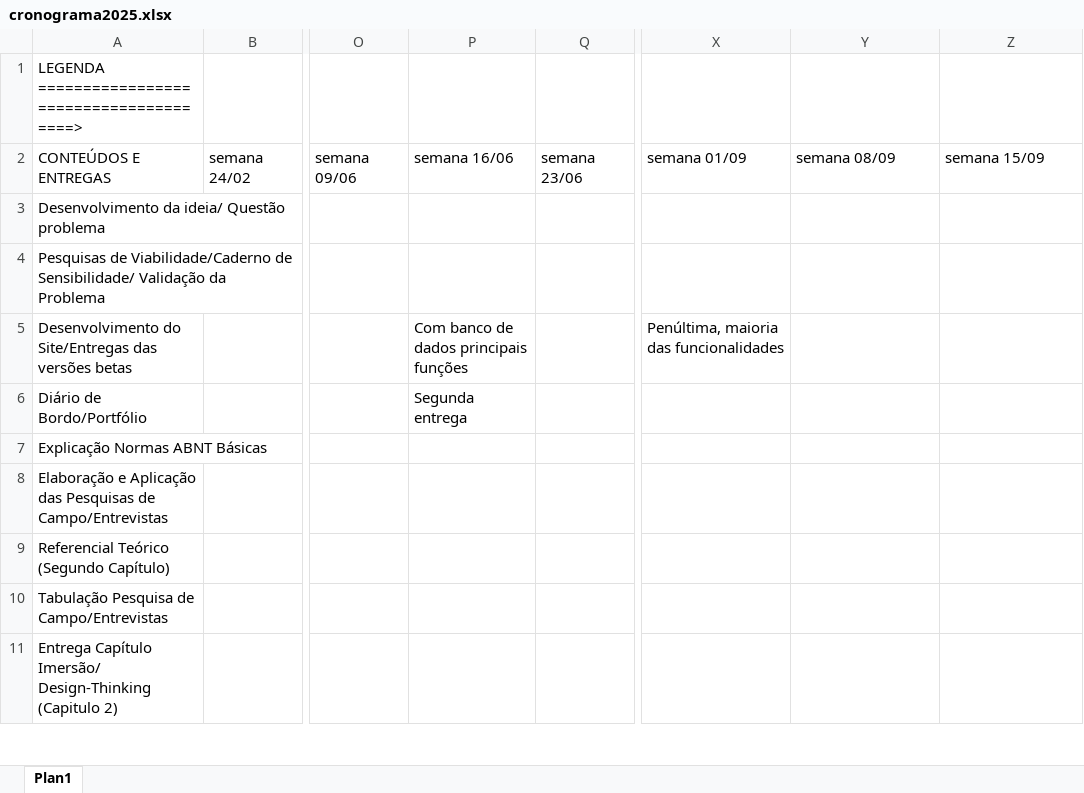
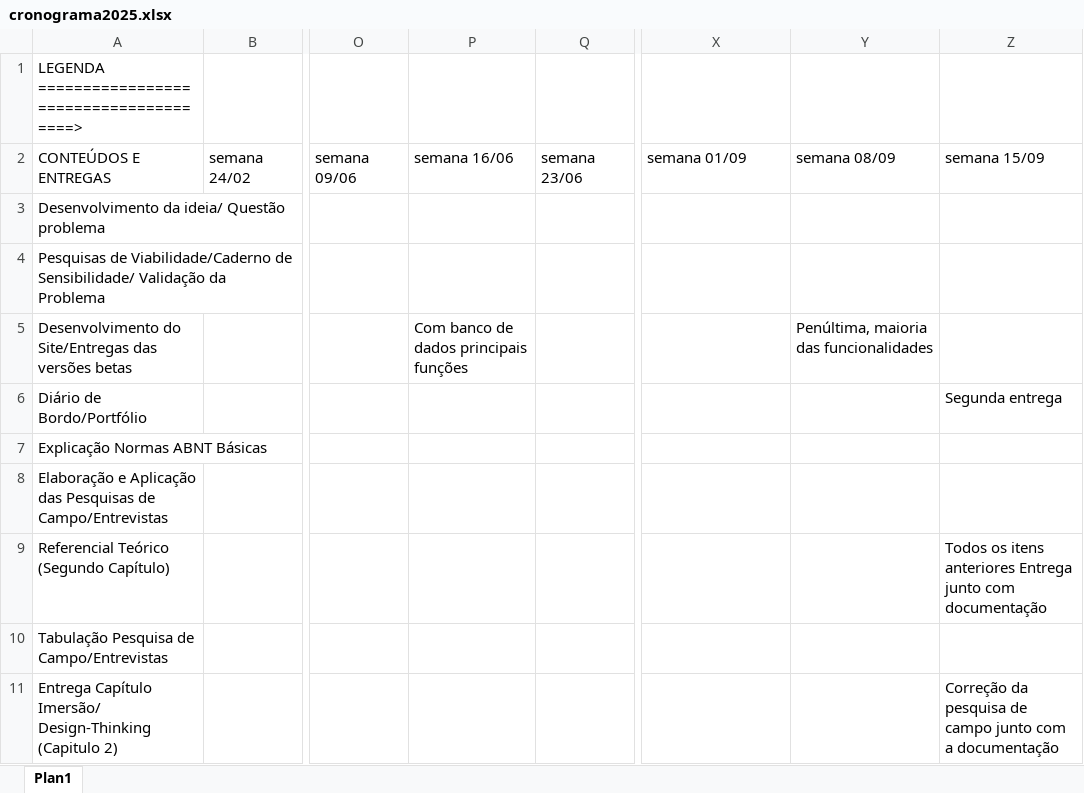
Before and after one commit to cintiapinho/ProjetoTcc_2026_3C, an Excel workbook: planejamento/cronograma2025.xlsx, sheet Plan1, drawn as a sheet; only a part is shown, gaps mark what is left out; values as stored, in another font and other column widths than the file's, no cell formats; the diff covers the shown part only; the diff names each change by its address in the sheet, - before the commit and + after, or states it on an @@ line.

Commit message:
Add files via upload

```diff
--- a/planejamento/cronograma2025.xlsx (sheet Plan1)
+++ b/planejamento/cronograma2025.xlsx (sheet Plan1)
-X5: Penúltima, maioria das funcionalidades
+X5: (empty)
-Y5: (empty)
+Y5: Penúltima, maioria das funcionalidades
-P6: Segunda entrega
+P6: (empty)
-Z6: (empty)
+Z6: Segunda entrega
-Z9: (empty)
+Z9: Todos os itens anteriores Entrega junto com documentação
-Z11: (empty)
+Z11: Correção da pesquisa de campo junto com a documentação
```
Also changed, not shown: 13 edited cells elsewhere in this sheet, cell formats.
